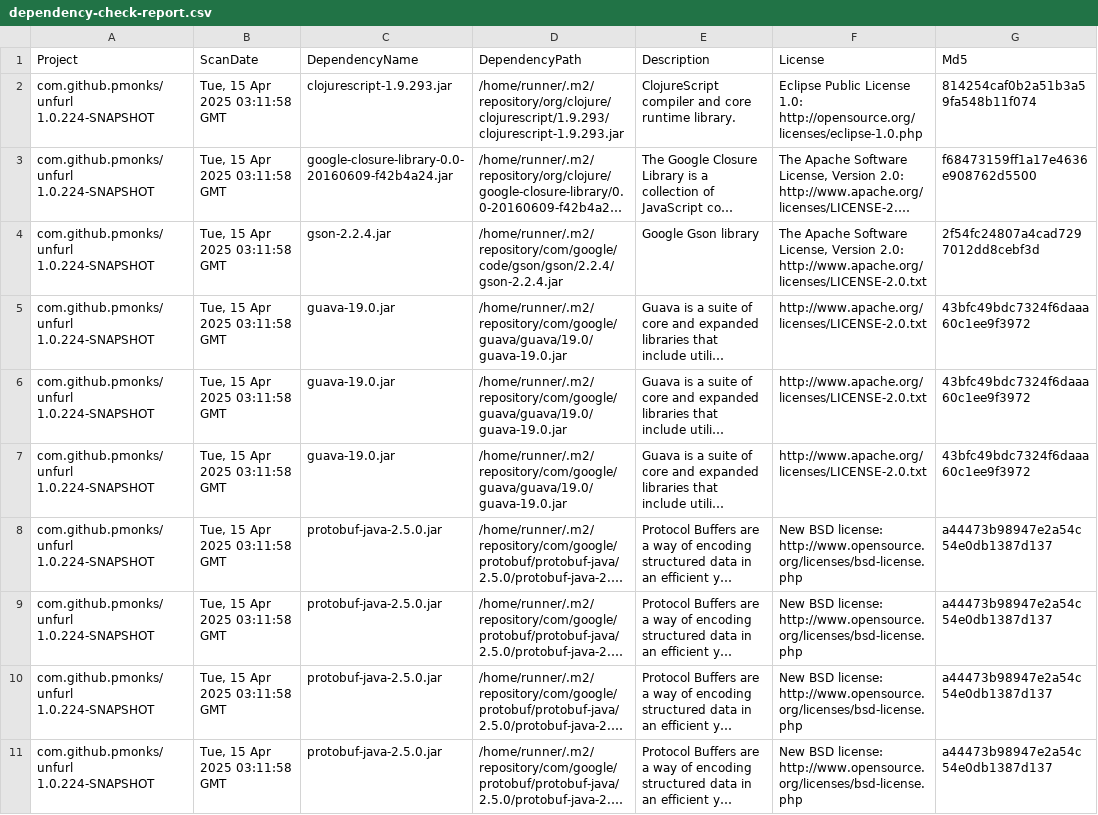
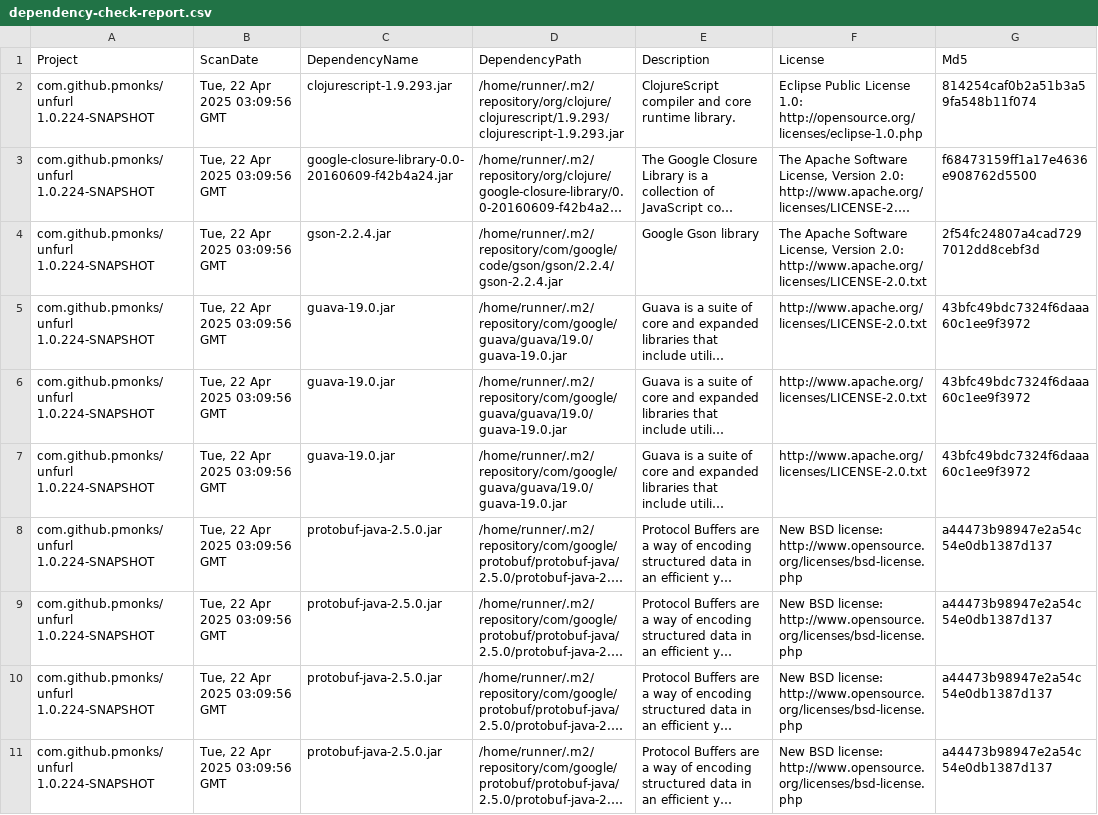
Before and after one commit to pmonks/unfurl, a CSV file: nvd/dependency-check-report.csv, drawn as a sheet; only a part is shown; long unchanged cells end in …; the diff names each change by its address in the sheet, - before the commit and + after, or states it on an @@ line.

```diff
--- a/nvd/dependency-check-report.csv
+++ b/nvd/dependency-check-report.csv
-B2:B11 (ScanDate): Tue, 15 Apr 2025 03:11:58 GMT
+B2:B11 (ScanDate): Tue, 22 Apr 2025 03:09:56 GMT
```
Also changed, not shown: 8 other files.
